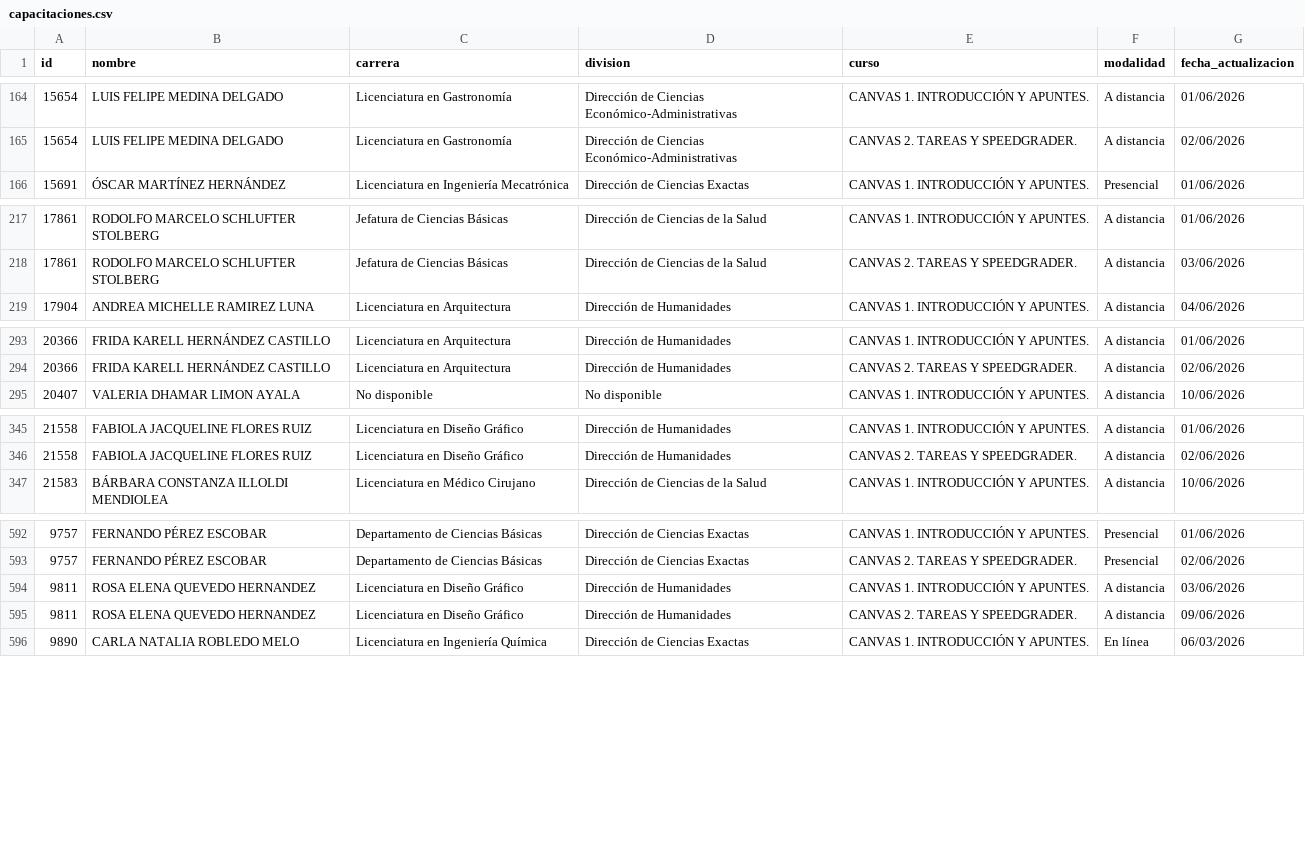
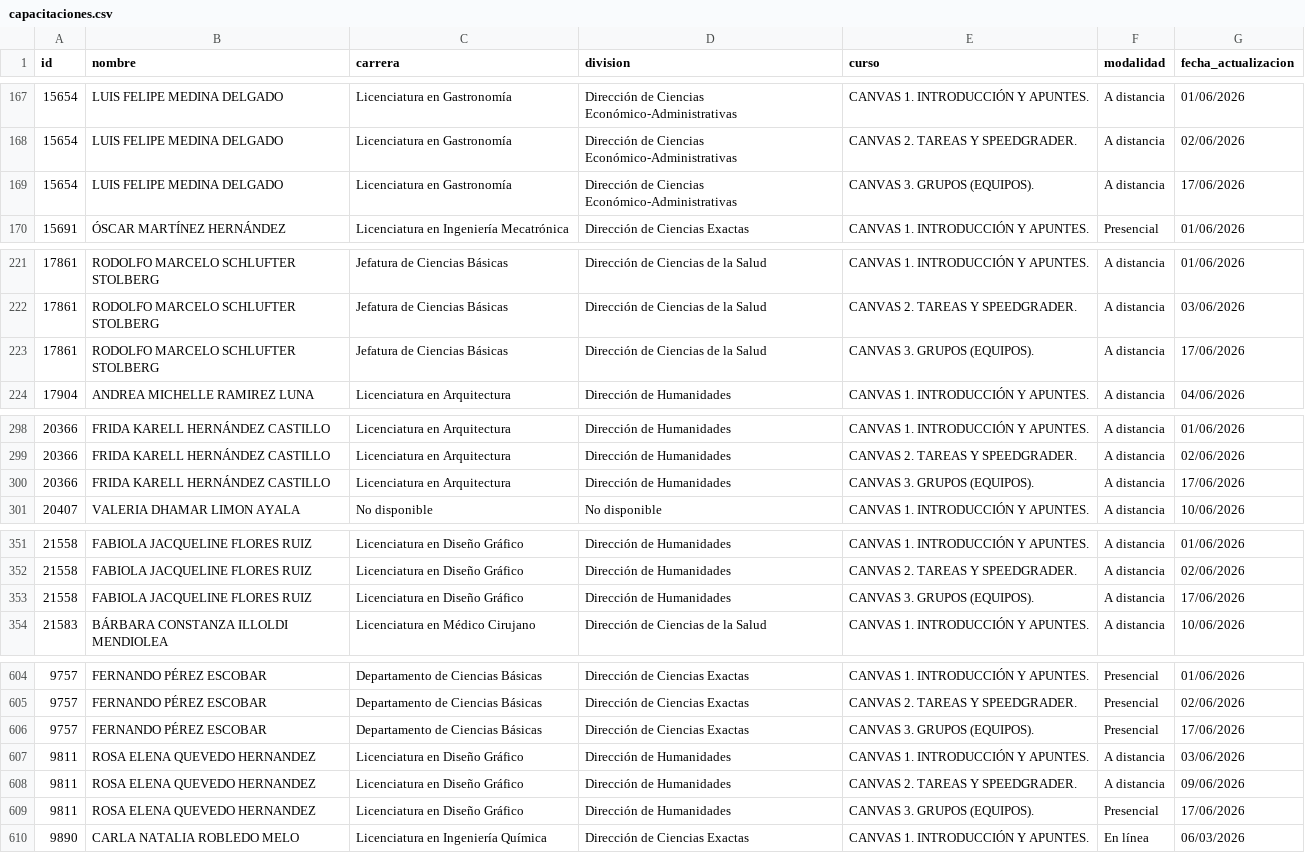
Before and after one commit to renauds25/reporte-canvas, a CSV file: data/capacitaciones.csv, drawn as a sheet; only a part is shown, gaps mark what is left out; the diff covers the shown part only; the diff names each change by its address in the sheet, - before the commit and + after, or states it on an @@ line.

Commit message:
Actualización de datos

```diff
--- a/data/capacitaciones.csv
+++ b/data/capacitaciones.csv
+row 169: 15654 | LUIS FELIPE MEDINA DELGADO | Licenciatura en Gastronomía | Dirección de Ciencias Económico-Administrativas | CANVAS 3. GRUPOS (EQUIPOS). | A distancia | 17/06/2026
+row 223: 17861 | RODOLFO MARCELO SCHLUFTER STOLBERG | Jefatura de Ciencias Básicas | Dirección de Ciencias de la Salud | CANVAS 3. GRUPOS (EQUIPOS). | A distancia | 17/06/2026
+row 300: 20366 | FRIDA KARELL HERNÁNDEZ CASTILLO | Licenciatura en Arquitectura | Dirección de Humanidades | CANVAS 3. GRUPOS (EQUIPOS). | A distancia | 17/06/2026
+row 353: 21558 | FABIOLA JACQUELINE FLORES RUIZ | Licenciatura en Diseño Gráfico | Dirección de Humanidades | CANVAS 3. GRUPOS (EQUIPOS). | A distancia | 17/06/2026
+row 606: 9757 | FERNANDO PÉREZ ESCOBAR | Departamento de Ciencias Básicas | Dirección de Ciencias Exactas | CANVAS 3. GRUPOS (EQUIPOS). | Presencial | 17/06/2026
+row 609: 9811 | ROSA ELENA QUEVEDO HERNANDEZ | Licenciatura en Diseño Gráfico | Dirección de Humanidades | CANVAS 3. GRUPOS (EQUIPOS). | Presencial | 17/06/2026
```
Also changed, not shown: 8 added rows elsewhere in this file.
